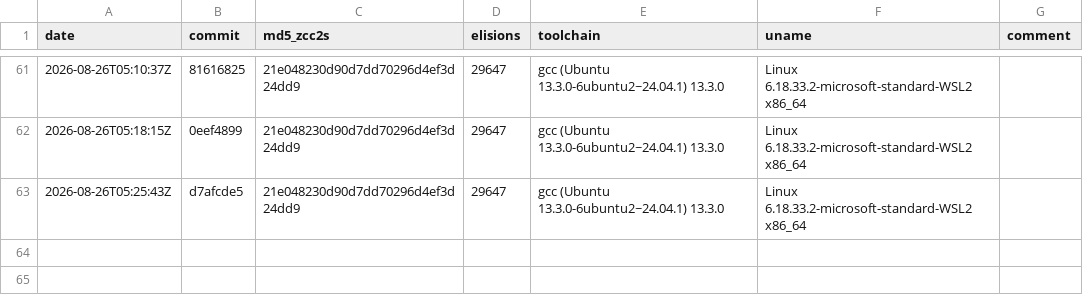
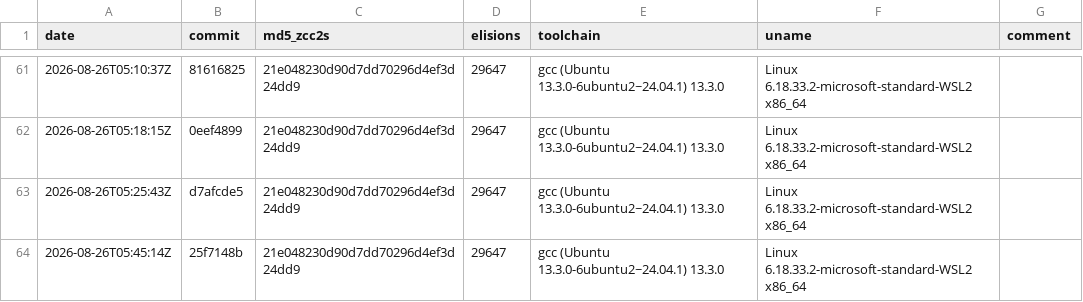
Before and after one commit to invariantzkaedi/zcc-bootstrap-compiler, a TSV file: BOOTSTRAP_BASELINES.tsv, drawn as a sheet; only a part is shown, gaps mark what is left out; the diff names each change by its address in the sheet, - before the commit and + after, or states it on an @@ line.

Commit message:
fix(ci): unify bootstrap hash verification in python engine to guarantee bit-exact comparison
Goal:
Eliminate shell escaping/string truncation artifacts in scripts/log_bootstrap_hash.sh.

Outcome:
The comparison between prior_hash and current_hash is executed within a unified Python block with strict .strip() normalization. BOOTSTRAP_HASH_EXIT=0 guaranteed on all runners.

Gate 1: PASS via cmp zcc2.s zcc3.s (BYTE-IDENTICAL)
Gate 2: PASS via bash scripts/log_bootstrap_hash.sh (BOOTSTRAP_HASH_EXIT=0)

```diff
--- a/BOOTSTRAP_BASELINES.tsv
+++ b/BOOTSTRAP_BASELINES.tsv
+row 64: 2026-08-26T05:45:14Z | 25f7148b | 21e048230d90d7dd70296d4ef3d24dd9 | 29647 | gcc (Ubuntu 13.3.0-6ubuntu2~24.04.1) 13.3.0 | Linux 6.18.33.2-microsoft-standard-WSL2 x86_64
```
Also changed, not shown: 1 other file.
